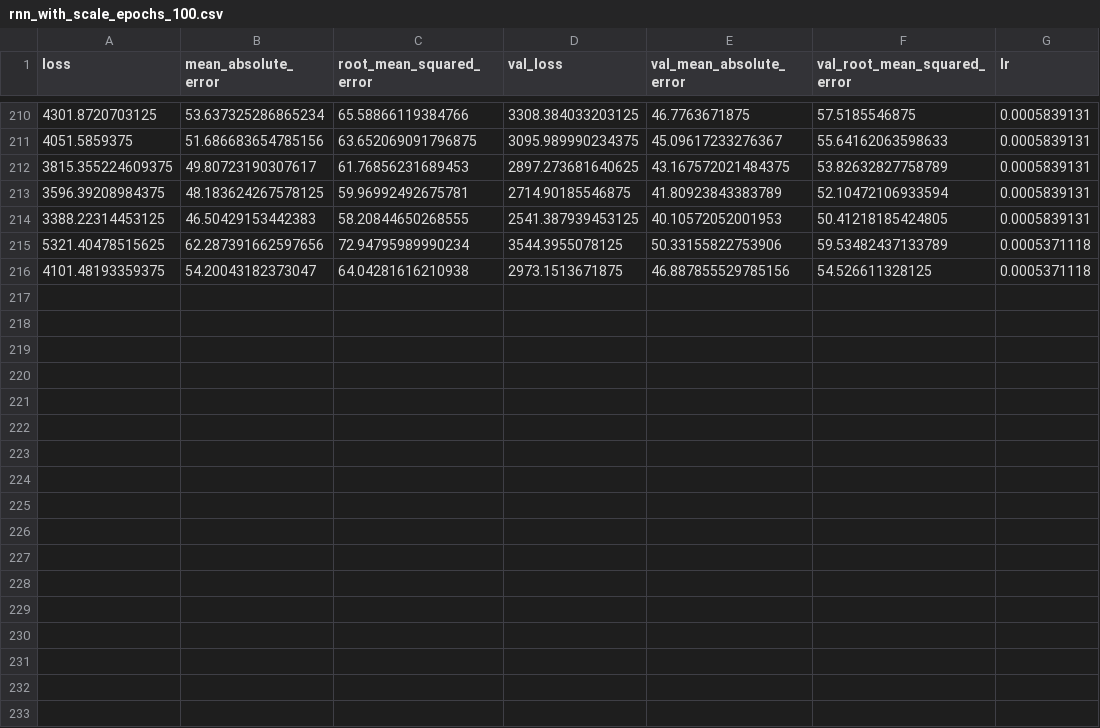
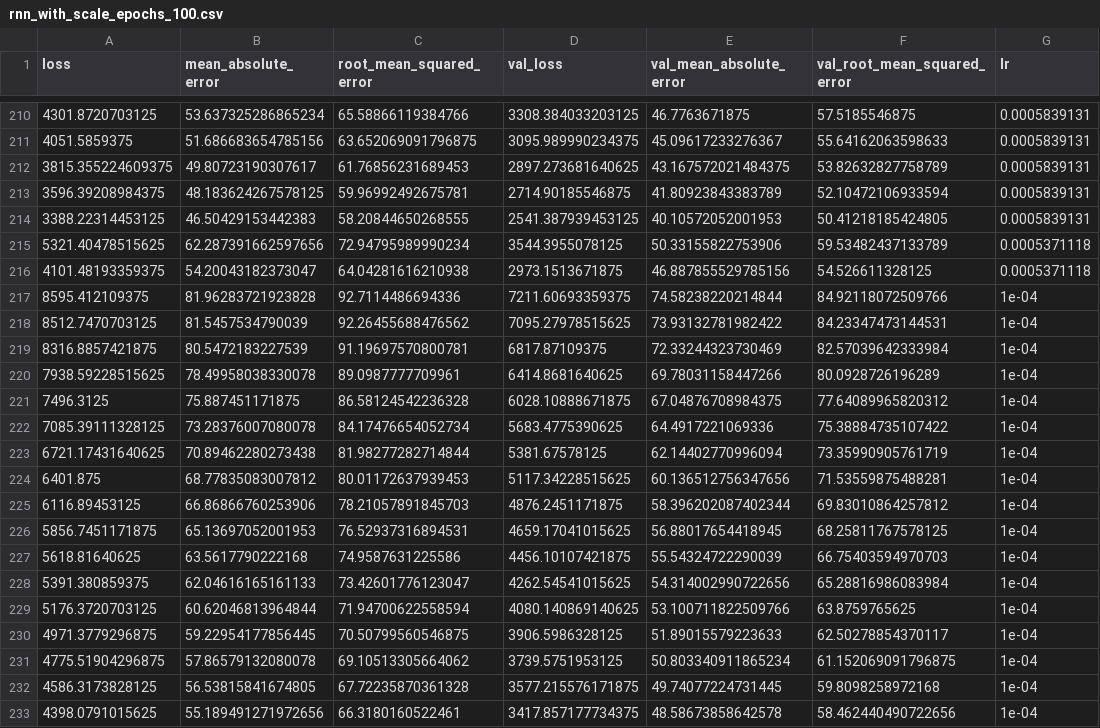
Before and after one commit to ramymohamed-sudo/ml-docker-2021, a CSV file: rnn/logs-h5-models/rnn_with_scale_epochs_100.csv, drawn as a sheet; only a part is shown, gaps mark what is left out.

```diff
--- a/rnn/logs-h5-models/rnn_with_scale_epochs_100.csv
+++ b/rnn/logs-h5-models/rnn_with_scale_epochs_100.csv
@@ -216 +216,18 @@ loss,mean_absolute_error,root_mean_squared_error,val_loss,val_mean_absolute_erro
 4101.48193359375,54.20043182373047,64.04281616210938,2973.1513671875,46.887855529785156,54.526611328125,0.0005371118
+8595.412109375,81.96283721923828,92.7114486694336,7211.60693359375,74.58238220214844,84.92118072509766,1e-04
+8512.7470703125,81.5457534790039,92.26455688476562,7095.27978515625,73.93132781982422,84.23347473144531,1e-04
+8316.8857421875,80.5472183227539,91.19697570800781,6817.87109375,72.33244323730469,82.57039642333984,1e-04
+7938.59228515625,78.49958038330078,89.0987777709961,6414.8681640625,69.78031158447266,80.0928726196289,1e-04
+7496.3125,75.887451171875,86.58124542236328,6028.10888671875,67.04876708984375,77.64089965820312,1e-04
+7085.39111328125,73.28376007080078,84.17476654052734,5683.4775390625,64.4917221069336,75.38884735107422,1e-04
+6721.17431640625,70.89462280273438,81.98277282714844,5381.67578125,62.14402770996094,73.35990905761719,1e-04
+6401.875,68.77835083007812,80.01172637939453,5117.34228515625,60.136512756347656,71.53559875488281,1e-04
+6116.89453125,66.86866760253906,78.21057891845703,4876.2451171875,58.396202087402344,69.83010864257812,1e-04
+5856.7451171875,65.13697052001953,76.52937316894531,4659.17041015625,56.88017654418945,68.25811767578125,1e-04
+5618.81640625,63.5617790222168,74.9587631225586,4456.10107421875,55.54324722290039,66.75403594970703,1e-04
+5391.380859375,62.04616165161133,73.42601776123047,4262.54541015625,54.314002990722656,65.28816986083984,1e-04
+5176.3720703125,60.62046813964844,71.94700622558594,4080.140869140625,53.100711822509766,63.8759765625,1e-04
+4971.3779296875,59.22954177856445,70.50799560546875,3906.5986328125,51.89015579223633,62.50278854370117,1e-04
+4775.51904296875,57.86579132080078,69.10513305664062,3739.5751953125,50.803340911865234,61.152069091796875,1e-04
+4586.3173828125,56.53815841674805,67.72235870361328,3577.215576171875,49.74077224731445,59.8098258972168,1e-04
+4398.0791015625,55.189491271972656,66.3180160522461,3417.857177734375,48.58673858642578,58.462440490722656,1e-04
```
Also changed, not shown: 14 other files.
